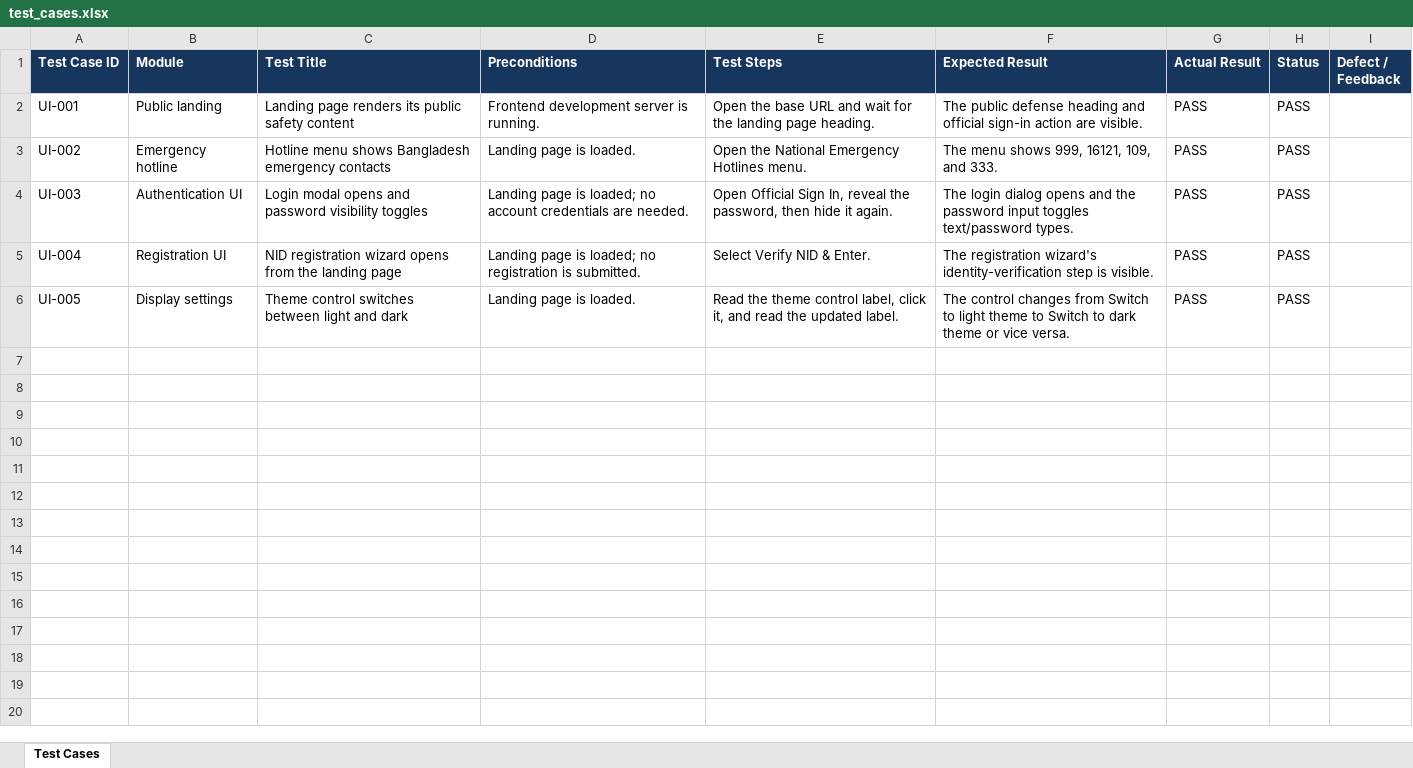
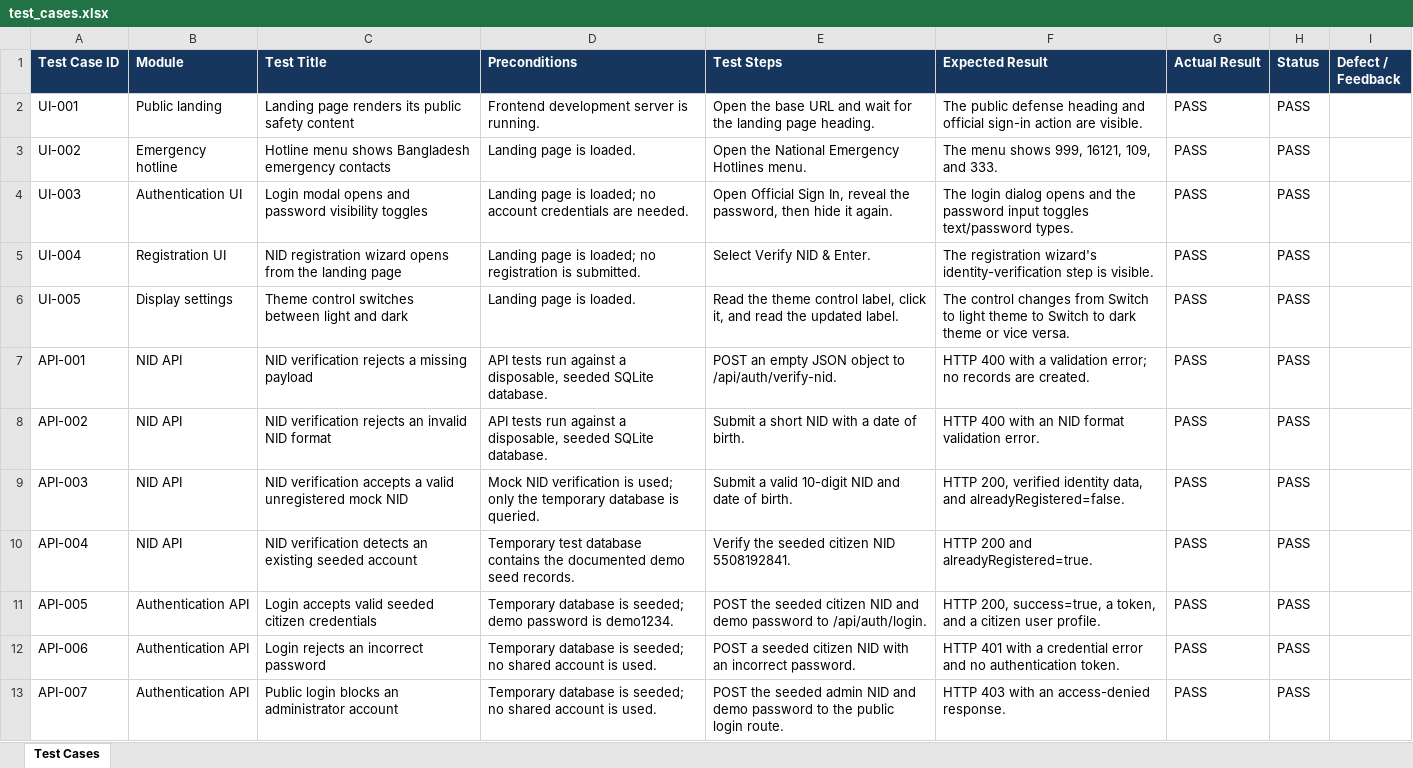
Before and after one commit to maharabazmi/sentinelx_, an Excel workbook: _testing/test_cases.xlsx, sheet Test Cases, drawn as a sheet; values as stored, in another font and other column widths than the file's, no borders; the diff names each change by its address in the sheet, - before the commit and + after, or states it on an @@ line.

Commit message:
Expand isolated UI and auth API tests

```diff
--- a/_testing/test_cases.xlsx (sheet Test Cases)
+++ b/_testing/test_cases.xlsx (sheet Test Cases)
+row 7: API-001 | NID API | NID verification rejects a missing payload | API tests run against a disposable, seeded SQLite database. | POST an empty JSON object to /api/auth/verify-nid. | HTTP 400 with a validation error; no records are created. | PASS | PASS
+row 8: API-002 | NID API | NID verification rejects an invalid NID format | API tests run against a disposable, seeded SQLite database. | Submit a short NID with a date of birth. | HTTP 400 with an NID format validation error. | PASS | PASS
+row 9: API-003 | NID API | NID verification accepts a valid unregistered mock NID | Mock NID verification is used; only the temporary database is queried. | Submit a valid 10-digit NID and date of birth. | HTTP 200, verified identity data, and alreadyRegistered=false. | PASS | PASS
+row 10: API-004 | NID API | NID verification detects an existing seeded account | Temporary test database contains the documented demo seed records. | Verify the seeded citizen NID 5508192841. | HTTP 200 and alreadyRegistered=true. | PASS | PASS
+row 11: API-005 | Authentication API | Login accepts valid seeded citizen credentials | Temporary database is seeded; demo password is demo1234. | POST the seeded citizen NID and demo password to /api/auth/login. | HTTP 200, success=true, a token, and a citizen user profile. | PASS | PASS
+row 12: API-006 | Authentication API | Login rejects an incorrect password | Temporary database is seeded; no shared account is used. | POST a seeded citizen NID with an incorrect password. | HTTP 401 with a credential error and no authentication token. | PASS | PASS
+row 13: API-007 | Authentication API | Public login blocks an administrator account | Temporary database is seeded; no shared account is used. | POST the seeded admin NID and demo password to the public login route. | HTTP 403 with an access-denied response. | PASS | PASS
```
Also changed, not shown: 5 other files.
